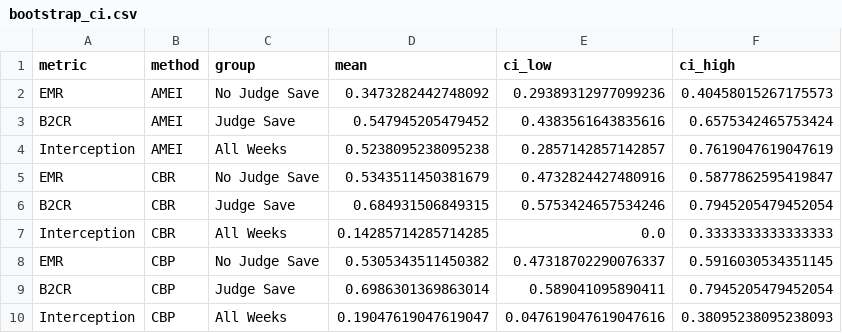
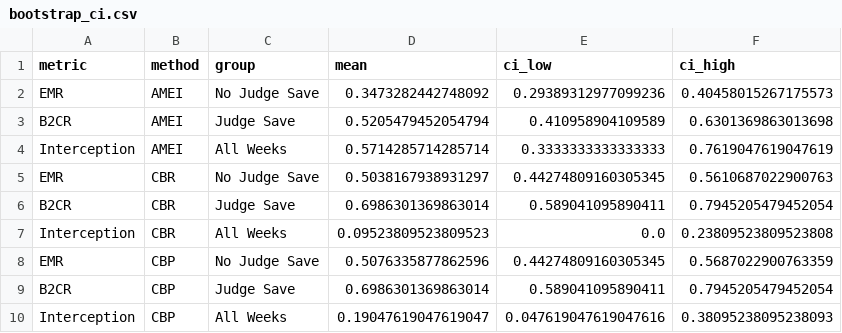
Before and after one commit to star1sakura/mpmr1, a CSV file: r4/outputs/bootstrap_ci.csv, drawn as a sheet.

```diff
--- a/r4/outputs/bootstrap_ci.csv
+++ b/r4/outputs/bootstrap_ci.csv
@@ -2,8 +2,8 @@
 EMR,AMEI,No Judge Save,0.3473282442748092,0.29389312977099236,0.40458015267175573
-B2CR,AMEI,Judge Save,0.547945205479452,0.4383561643835616,0.6575342465753424
-Interception,AMEI,All Weeks,0.5238095238095238,0.2857142857142857,0.7619047619047619
-EMR,CBR,No Judge Save,0.5343511450381679,0.4732824427480916,0.5877862595419847
-B2CR,CBR,Judge Save,0.684931506849315,0.5753424657534246,0.7945205479452054
-Interception,CBR,All Weeks,0.14285714285714285,0.0,0.3333333333333333
-EMR,CBP,No Judge Save,0.5305343511450382,0.47318702290076337,0.5916030534351145
+B2CR,AMEI,Judge Save,0.5205479452054794,0.410958904109589,0.6301369863013698
+Interception,AMEI,All Weeks,0.5714285714285714,0.3333333333333333,0.7619047619047619
+EMR,CBR,No Judge Save,0.5038167938931297,0.44274809160305345,0.5610687022900763
+B2CR,CBR,Judge Save,0.6986301369863014,0.589041095890411,0.7945205479452054
+Interception,CBR,All Weeks,0.09523809523809523,0.0,0.23809523809523808
+EMR,CBP,No Judge Save,0.5076335877862596,0.44274809160305345,0.5687022900763359
 B2CR,CBP,Judge Save,0.6986301369863014,0.589041095890411,0.7945205479452054
```
Also changed, not shown: r4/outputs/bobby_bones_case_study.csv, r4/outputs/sensitivity_grid.csv, 45 other files.
